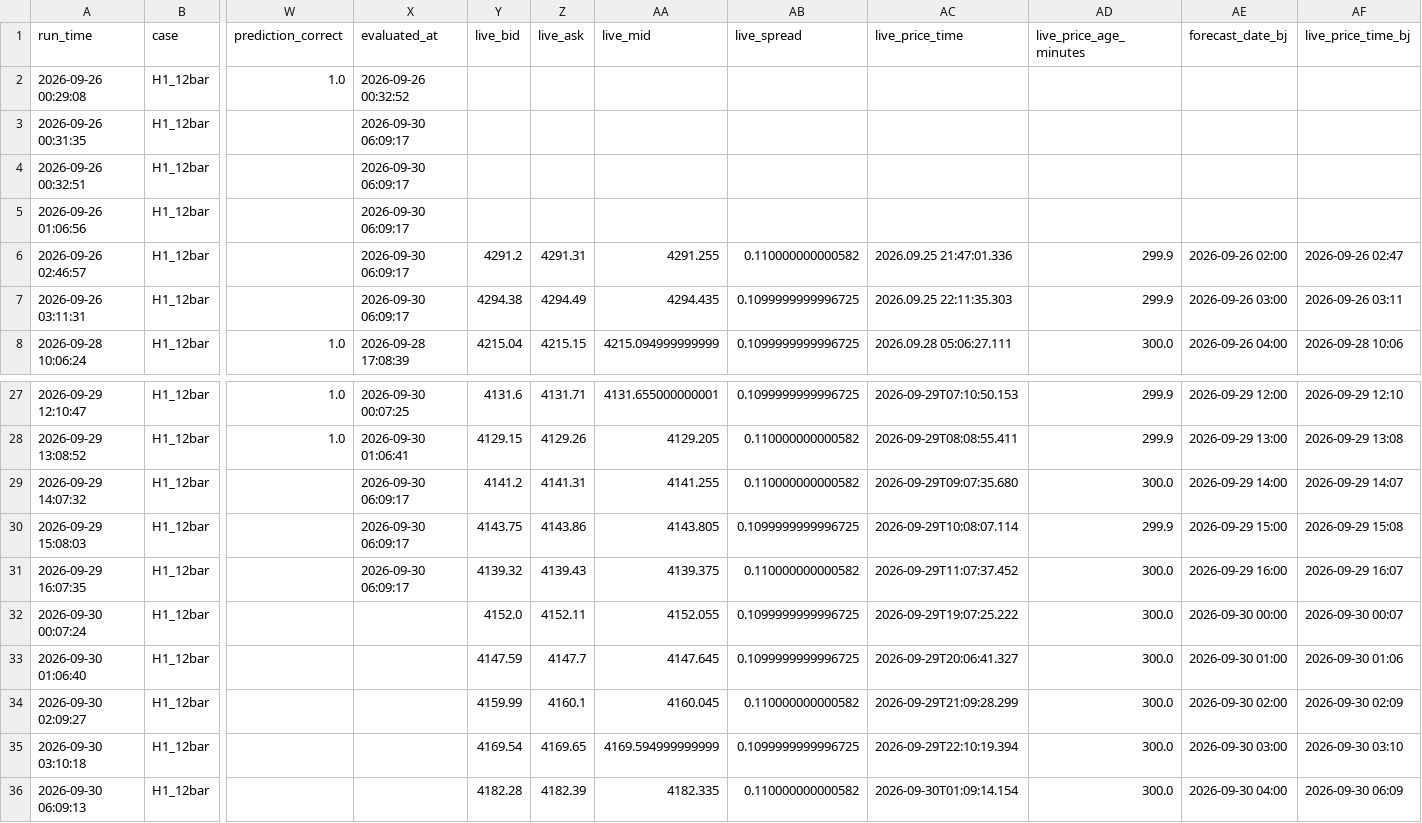
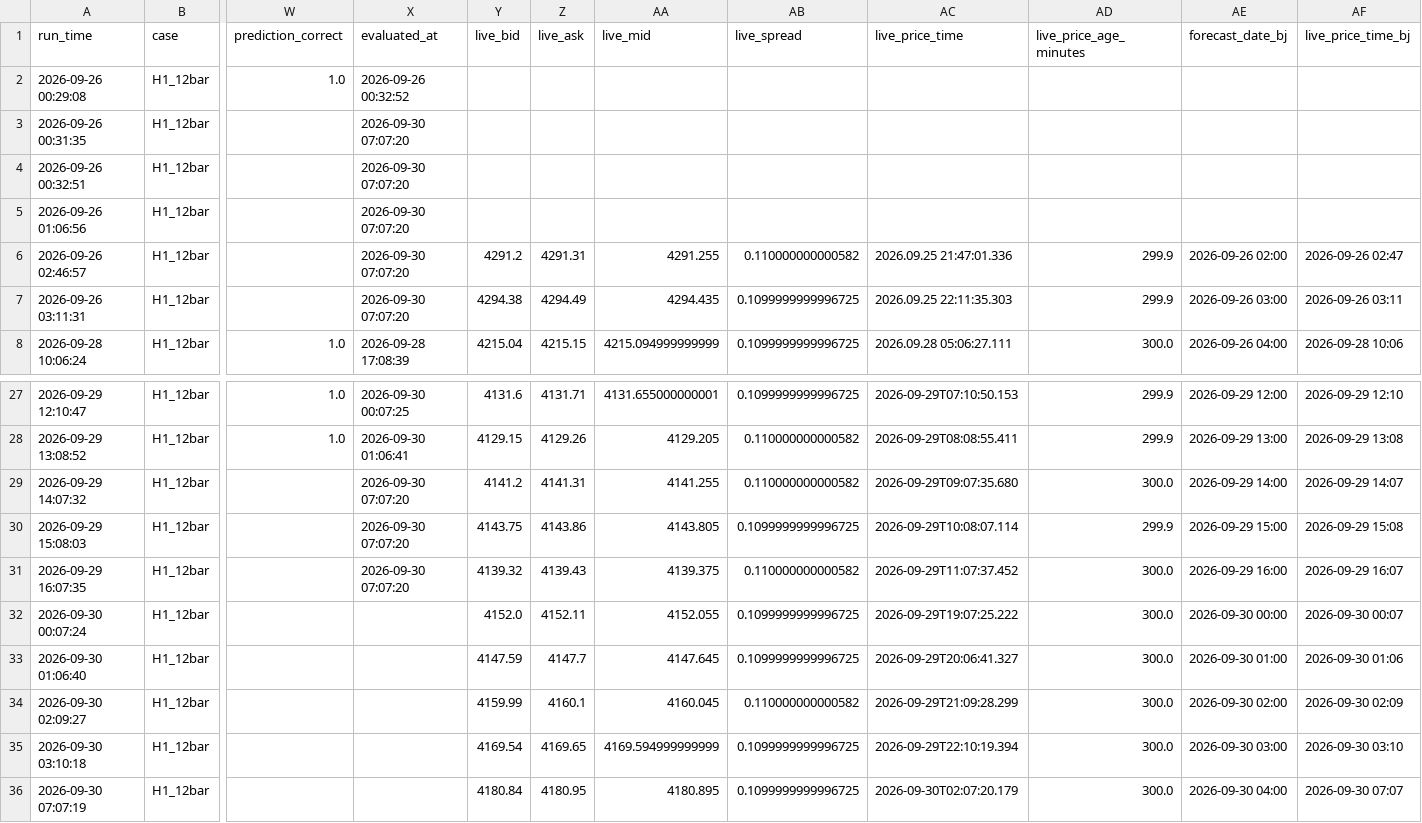
Before and after one commit to wenshao-blip/gold-forecast-dashboard, a CSV file: forecast_history_hourly.csv, drawn as a sheet; only a part is shown, gaps mark what is left out; the diff names each change by its address in the sheet, - before the commit and + after, or states it on an @@ line.

Commit message:
Update forecast_history_hourly.csv

```diff
--- a/forecast_history_hourly.csv
+++ b/forecast_history_hourly.csv
-X3:X7 (evaluated_at): 2026-09-30 06:09:17
+X3:X7 (evaluated_at): 2026-09-30 07:07:20
-X29:X31 (evaluated_at): 2026-09-30 06:09:17
+X29:X31 (evaluated_at): 2026-09-30 07:07:20
-A36 (run_time): 2026-09-30 06:09:13
+A36 (run_time): 2026-09-30 07:07:19
-Y36 (live_bid): 4182.28
+Y36 (live_bid): 4180.84
-Z36 (live_ask): 4182.39
+Z36 (live_ask): 4180.95
-AA36 (live_mid): 4182.335
+AA36 (live_mid): 4180.895
-AB36 (live_spread): 0.110000000000582
+AB36 (live_spread): 0.1099999999996725
-AC36 (live_price_time): 2026-09-30T01:09:14.154
+AC36 (live_price_time): 2026-09-30T02:07:20.179
-AF36 (live_price_time_bj): 2026-09-30 06:09
+AF36 (live_price_time_bj): 2026-09-30 07:07
```
